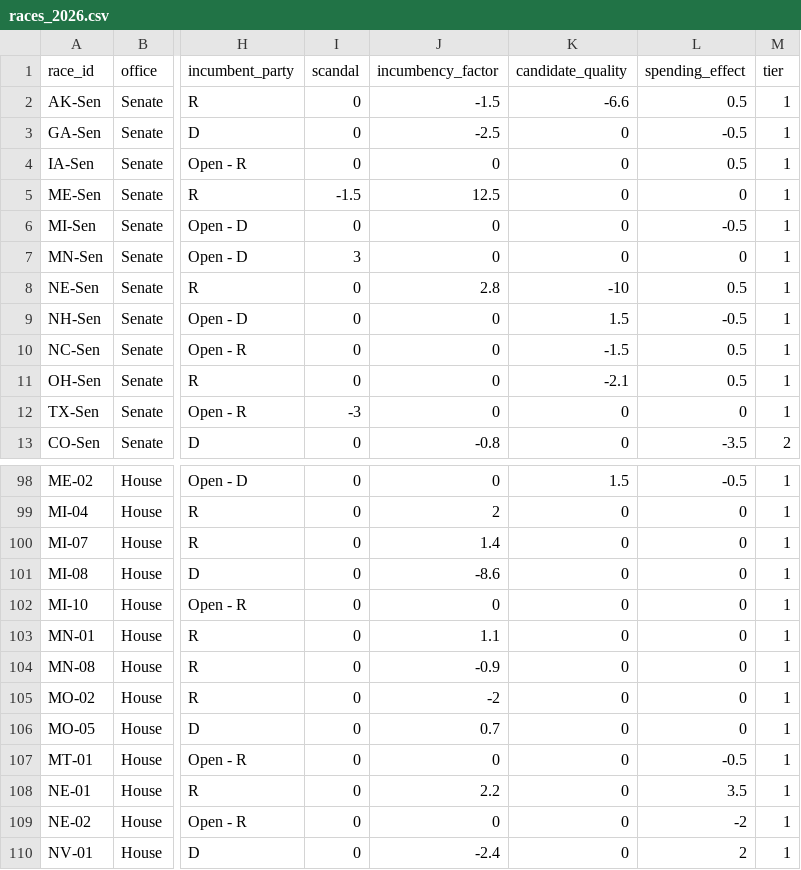
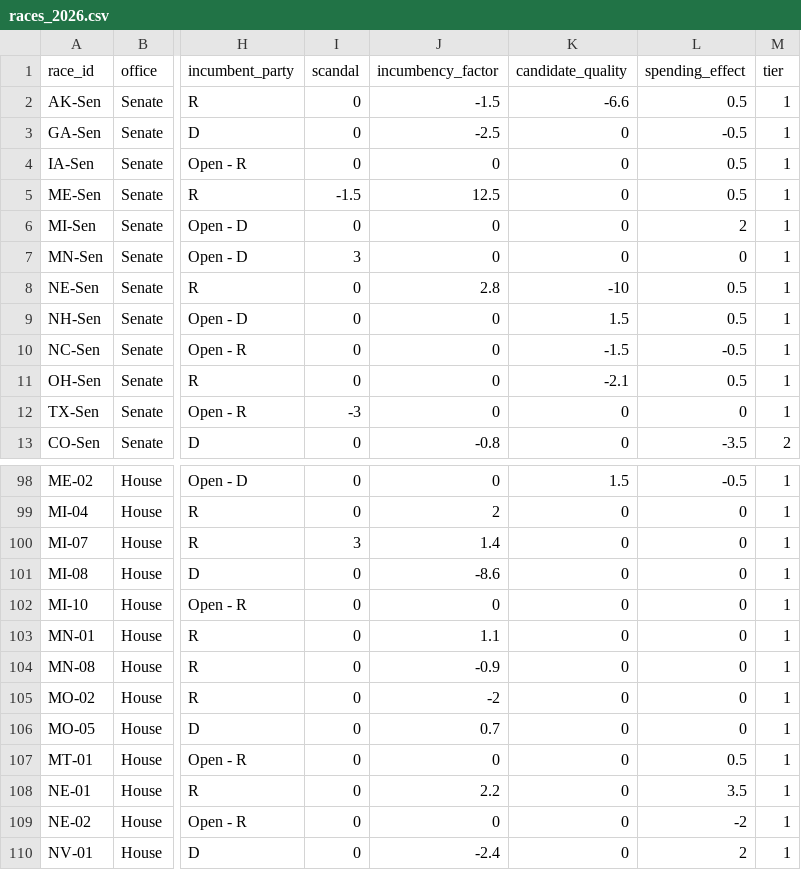
Before and after one commit to krishna-on-gh/carlosneedle, a CSV file: data/races_2026.csv, drawn as a sheet; only a part is shown, gaps mark what is left out; the diff names each change by its address in the sheet, - before the commit and + after, or states it on an @@ line.

Commit message:
Adding edits for races based on fundraising, etc. 9/30

```diff
--- a/data/races_2026.csv
+++ b/data/races_2026.csv
-L5 (spending_effect): 0
+L5 (spending_effect): 0.5
-L6 (spending_effect): -0.5
+L6 (spending_effect): 2
-L9 (spending_effect): -0.5
+L9 (spending_effect): 0.5
-L10 (spending_effect): 0.5
+L10 (spending_effect): -0.5
-I100 (scandal): 0
+I100 (scandal): 3
-L107 (spending_effect): -0.5
+L107 (spending_effect): 0.5
```
